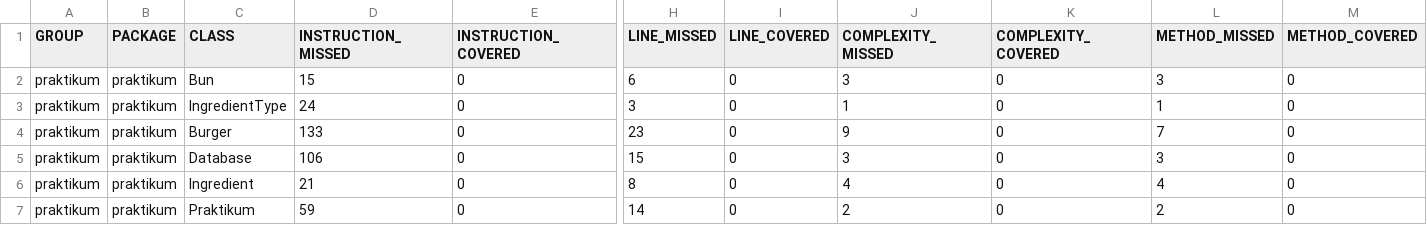
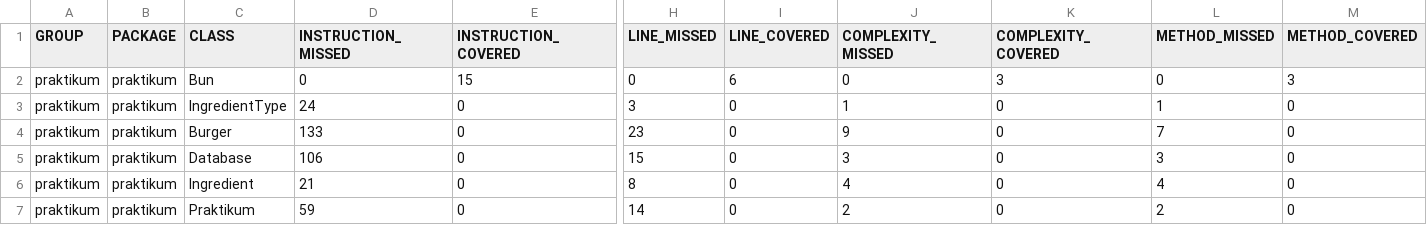
Before and after one commit to Nistelroy/Diplom-1, a CSV file: target/site/jacoco/jacoco.csv, drawn as a sheet; only a part is shown, gaps mark what is left out; the diff names each change by its address in the sheet, - before the commit and + after, or states it on an @@ line.

```diff
--- a/target/site/jacoco/jacoco.csv
+++ b/target/site/jacoco/jacoco.csv
-D2 (INSTRUCTION_MISSED): 15
+D2 (INSTRUCTION_MISSED): 0
-E2 (INSTRUCTION_COVERED): 0
+E2 (INSTRUCTION_COVERED): 15
-H2 (LINE_MISSED): 6
+H2 (LINE_MISSED): 0
-I2 (LINE_COVERED): 0
+I2 (LINE_COVERED): 6
-J2 (COMPLEXITY_MISSED): 3
+J2 (COMPLEXITY_MISSED): 0
-K2 (COMPLEXITY_COVERED): 0
+K2 (COMPLEXITY_COVERED): 3
-L2 (METHOD_MISSED): 3
+L2 (METHOD_MISSED): 0
-M2 (METHOD_COVERED): 0
+M2 (METHOD_COVERED): 3
```
Also changed, not shown: 8 other files.
